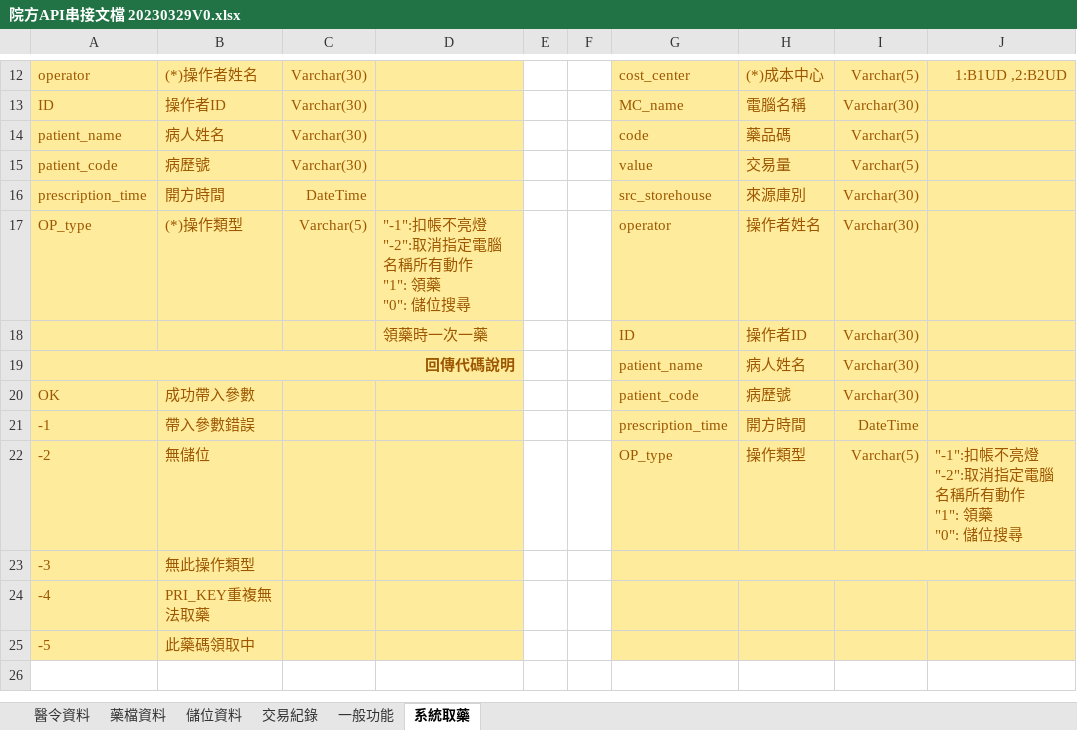
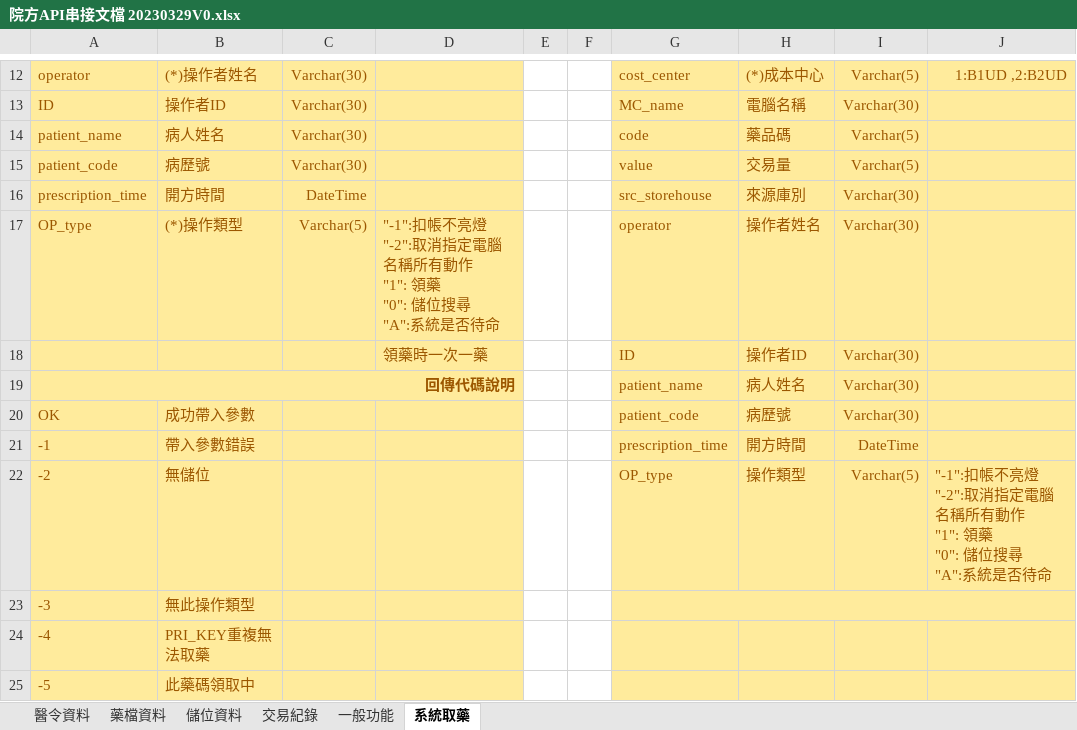
Before and after one commit to kutech828220410/Dispenser, an Excel workbook: 院方API串接文檔 20230329V0.xlsx, sheet 系統取藥, drawn as a sheet; only a part is shown, gaps mark what is left out; values as stored, in another font and other column widths than the file's, no borders; ↵ is a line break in a cell; the diff names each change by its address in the sheet, - before the commit and + after, or states it on an @@ line.

```diff
--- a/院方API串接文檔 20230329V0.xlsx (sheet 系統取藥)
+++ b/院方API串接文檔 20230329V0.xlsx (sheet 系統取藥)
-D17: …儲位搜尋
+D17: …儲位搜尋 ↵ "A":系統是否待命
-J22: …儲位搜尋
+J22: …儲位搜尋 ↵ "A":系統是否待命
```
Also changed, not shown: 4 other files.
